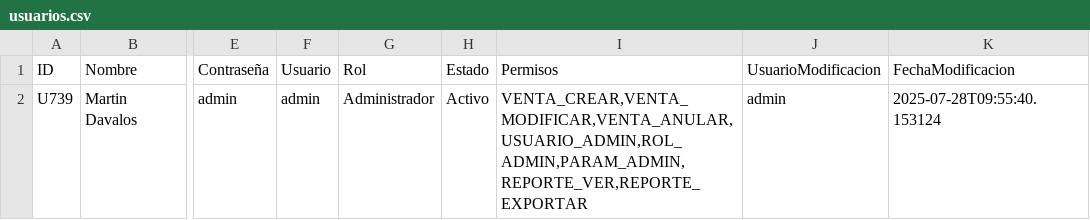
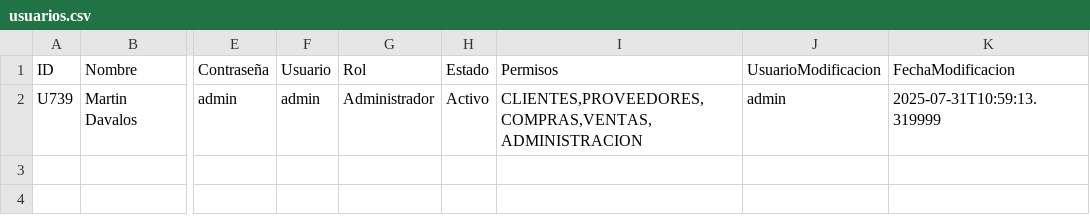
Before and after one commit to AlexanderRosas/SGEF_PetalEX_V_09, a CSV file: data/usuarios.csv, drawn as a sheet; only a part is shown, gaps mark what is left out; the diff names each change by its address in the sheet, - before the commit and + after, or states it on an @@ line.

Commit message:
feat: enhance user experience and system administration
- Add consistent message showing and tooltip integration in clients and system administration
- Implement confirmation dialog for log out
- Add search criteria to clients and system administration
- Add control logic in system administration to prevent changing state of administrators
- Update role-based access control to show different modules based on user role

```diff
--- a/data/usuarios.csv
+++ b/data/usuarios.csv
-I2 (Permisos): VENTA_CREAR,VENTA_MODIFICAR,VENTA_ANULAR,USUARIO_ADMIN,ROL_ADMIN,PARAM_ADMIN,REPORTE_VER,REPORTE_EXPORTAR
+I2 (Permisos): CLIENTES,PROVEEDORES,COMPRAS,VENTAS,ADMINISTRACION
-K2 (FechaModificacion): 2025-07-28T09:55:40.153124
+K2 (FechaModificacion): 2025-07-31T10:59:13.319999
```
Also changed, not shown: data/clientes.csv, 11 other files.
